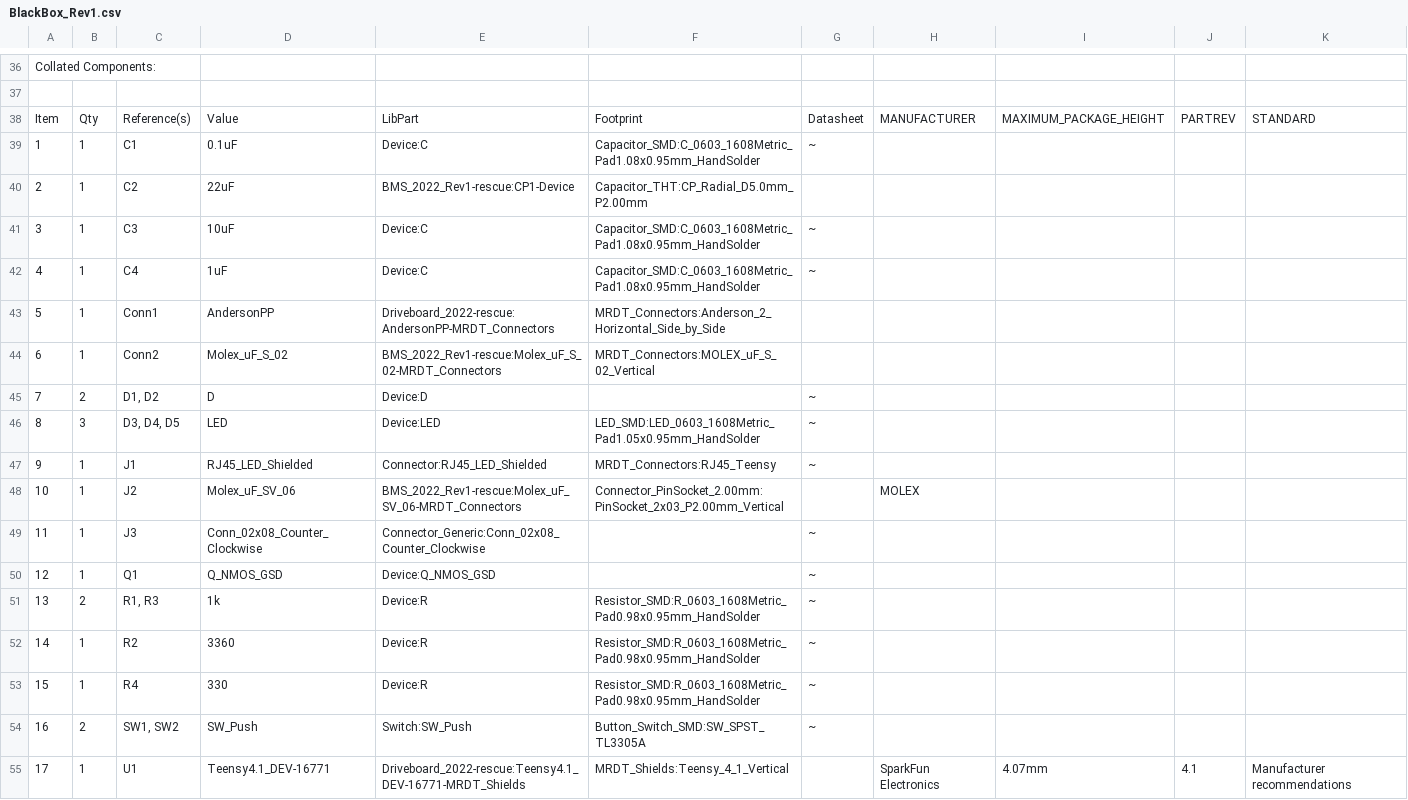
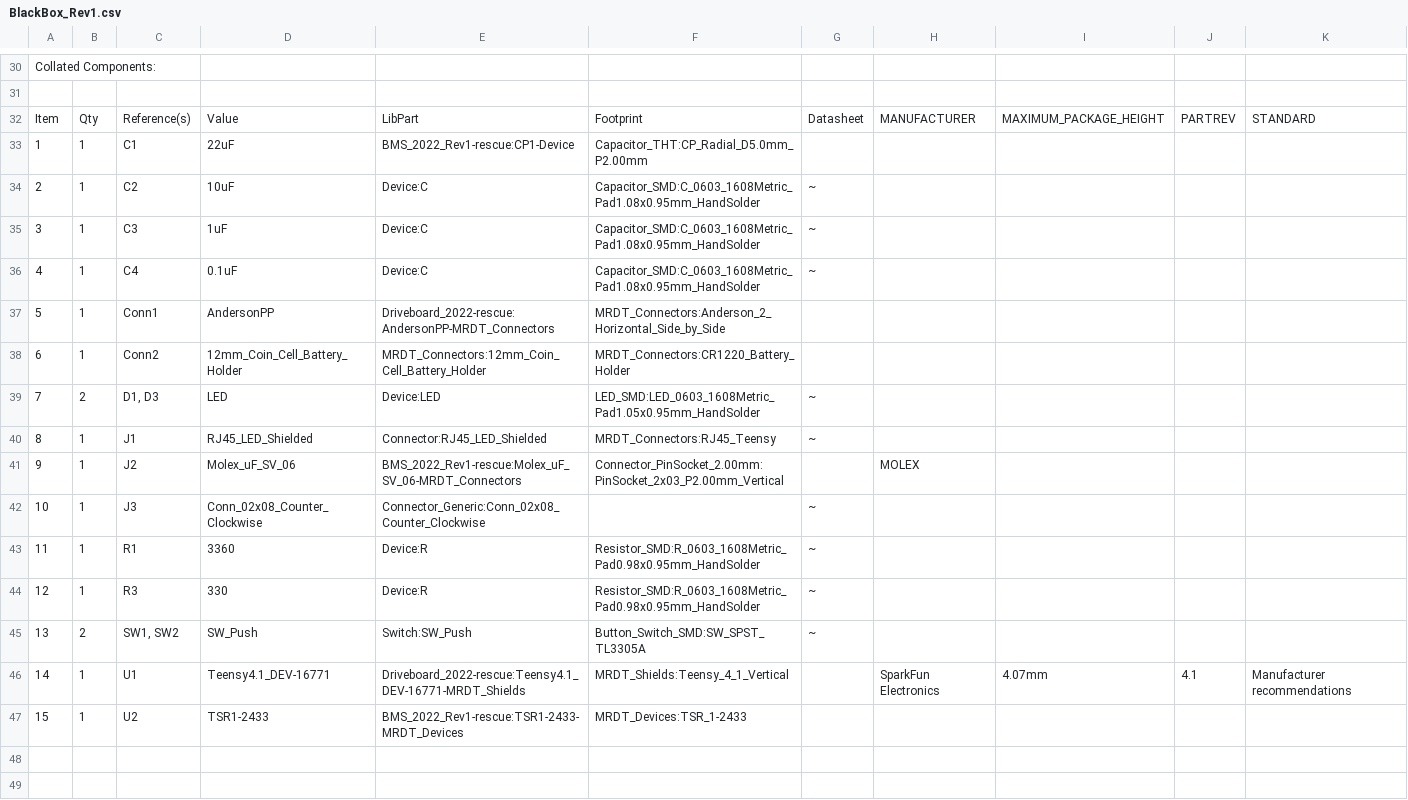
Before and after one commit to MissouriMRDT/BlackBoxBoard_Hardware, a CSV file: BlackBox_Rev1/BlackBox_Rev1.csv, drawn as a sheet; only a part is shown, gaps mark what is left out; the shorter side is filled out with more unchanged rows; removed rows and columns are numbered as before the commit, all else as after; the diff covers the shown part only; the diff names each change by its address in the sheet, - before the commit and + after, or states it on an @@ line.

```diff
--- a/BlackBox_Rev1/BlackBox_Rev1.csv
+++ b/BlackBox_Rev1/BlackBox_Rev1.csv
-row 39: 1 | 1 | C1 | 0.1uF | Device:C | Capacitor_SMD:C_0603_1608Metric_Pad1.08x0.95mm_HandSolder | ~
@@ column A renumbered from row 33 down @@
-C33: C2
+C33: C1
+row 34: 2 | 1 | C2 | 10uF | Device:C | Capacitor_SMD:C_0603_1608Metric_Pad1.08x0.95mm_HandSolder | ~
-D35: 10uF
+D35: 1uF
-D36: 1uF
+D36: 0.1uF
-D38: Molex_uF_S_02
+D38: 12mm_Coin_Cell_Battery_Holder
-E38: BMS_2022_Rev1-rescue:Molex_uF_S_02-MRDT_Connectors
+E38: MRDT_Connectors:12mm_Coin_Cell_Battery_Holder
-F38: MRDT_Connectors:MOLEX_uF_S_02_Vertical
+F38: MRDT_Connectors:CR1220_Battery_Holder
-C39: D1, D2
+C39: D1, D3
-D39: D
+D39: LED
-E39: Device:D
+E39: Device:LED
-F39: (empty)
+F39: LED_SMD:LED_0603_1608Metric_Pad1.05x0.95mm_HandSolder
-row 46: 8 | 3 | D3, D4, D5 | LED | Device:LED | LED_SMD:LED_0603_1608Metric_Pad1.05x0.95mm_HandSolder | ~
-row 50: 12 | 1 | Q1 | Q_NMOS_GSD | Device:Q_NMOS_GSD |  | ~
-row 51: 13 | 2 | R1, R3 | 1k | Device:R | Resistor_SMD:R_0603_1608Metric_Pad0.98x0.95mm_HandSolder | ~
-C43: R2
+C43: R1
-C44: R4
+C44: R3
```
Also changed, not shown: 2 added rows, 8 removed rows and 10 edited cells elsewhere in this file, 8 other files.
